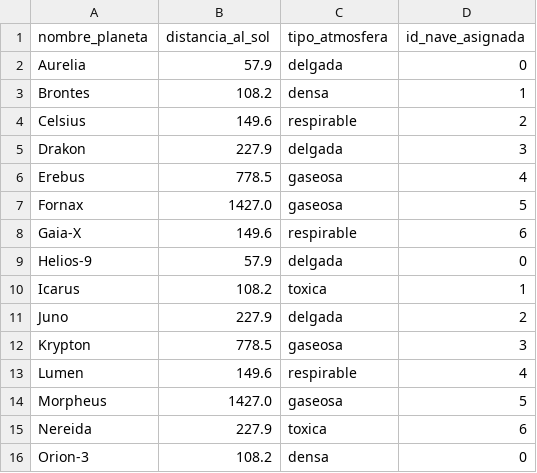
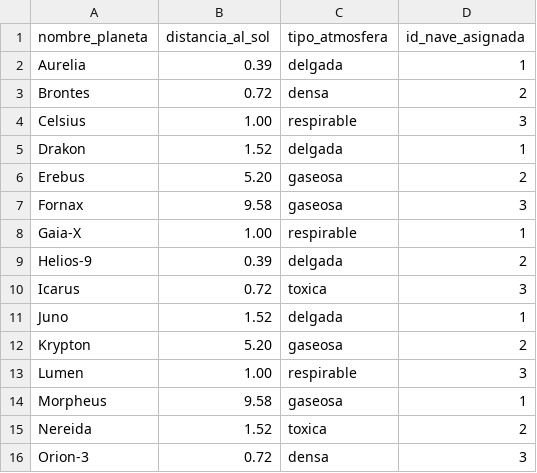
Before and after one commit to Santinorua/Tp-grupal-des-app, a CSV file: database_planetas.csv, drawn as a sheet.

Commit message:
Database bien cargada

```diff
--- a/database_planetas.csv
+++ b/database_planetas.csv
@@ -1,16 +1,16 @@
 nombre_planeta,distancia_al_sol,tipo_atmosfera,id_nave_asignada
-Aurelia,57.9,delgada,0
-Brontes,108.2,densa,1
-Celsius,149.6,respirable,2
-Drakon,227.9,delgada,3
-Erebus,778.5,gaseosa,4
-Fornax,1427.0,gaseosa,5
-Gaia-X,149.6,respirable,6
-Helios-9,57.9,delgada,0
-Icarus,108.2,toxica,1
-Juno,227.9,delgada,2
-Krypton,778.5,gaseosa,3
-Lumen,149.6,respirable,4
-Morpheus,1427.0,gaseosa,5
-Nereida,227.9,toxica,6
-Orion-3,108.2,densa,0
+Aurelia,0.39,delgada,1
+Brontes,0.72,densa,2
+Celsius,1.00,respirable,3
+Drakon,1.52,delgada,1
+Erebus,5.20,gaseosa,2
+Fornax,9.58,gaseosa,3
+Gaia-X,1.00,respirable,1
+Helios-9,0.39,delgada,2
+Icarus,0.72,toxica,3
+Juno,1.52,delgada,1
+Krypton,5.20,gaseosa,2
+Lumen,1.00,respirable,3
+Morpheus,9.58,gaseosa,1
+Nereida,1.52,toxica,2
+Orion-3,0.72,densa,3
```
Also changed, not shown: 2 other files.
